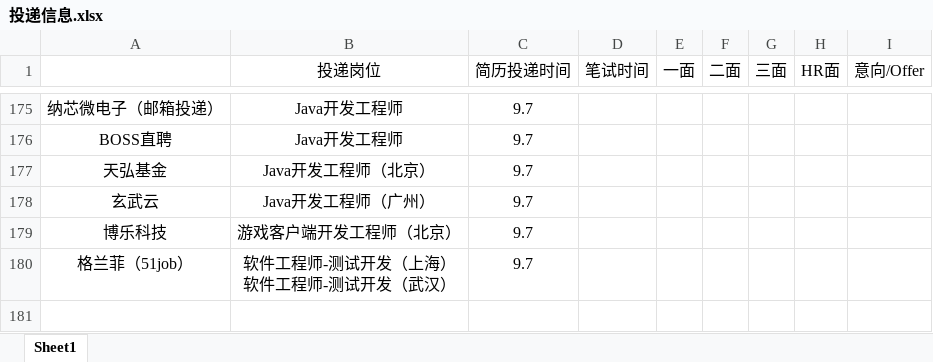
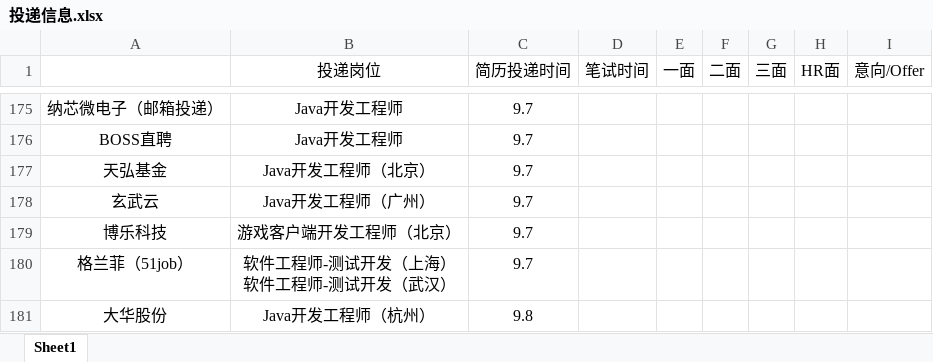
Before and after one commit to ParkHM17/Notes, an Excel workbook: 投递信息.xlsx, sheet Sheet1, drawn as a sheet; only a part is shown, gaps mark what is left out; values as stored, in another font and other column widths than the file's, no borders; the diff names each change by its address in the sheet, - before the commit and + after, or states it on an @@ line.

Commit message:
2022-09-08 lab

```diff
--- a/投递信息.xlsx (sheet Sheet1)
+++ b/投递信息.xlsx (sheet Sheet1)
+row 181: 大华股份 | Java开发工程师（杭州） | 9.8
```
